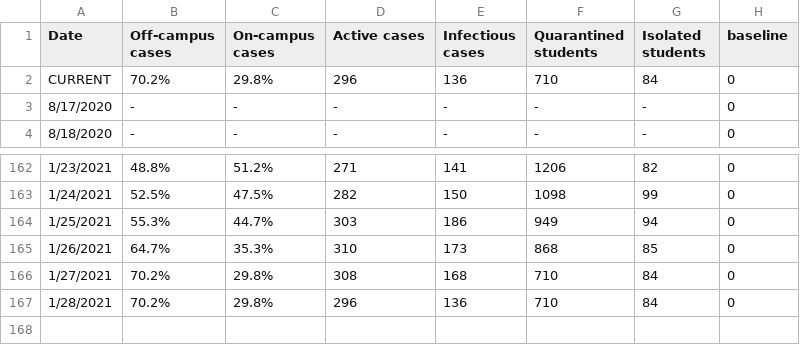
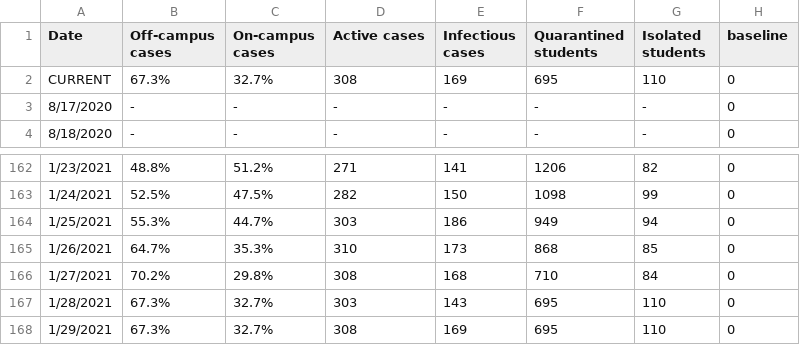
Before and after one commit to violettracker/nyutracker, a CSV file: dynamic/nyu_covidstats_table.csv, drawn as a sheet; only a part is shown, gaps mark what is left out.

```diff
--- a/dynamic/nyu_covidstats_table.csv
+++ b/dynamic/nyu_covidstats_table.csv
@@ -1,3 +1,3 @@
 Date,Off-campus cases,On-campus cases,Active cases,Infectious cases,Quarantined students,Isolated students,baseline
-CURRENT,70.2%,29.8%,296,136,710,84,0
+CURRENT,67.3%,32.7%,308,169,695,110,0
 8/17/2020,-,-,-,-,-,-,0
@@ -166,2 +166,3 @@ CURRENT,70.2%,29.8%,296,136,710,84,0
 1/27/2021,70.2%,29.8%,308,168,710,84,0
-1/28/2021,70.2%,29.8%,296,136,710,84,0
+1/28/2021,67.3%,32.7%,303,143,695,110,0
+1/29/2021,67.3%,32.7%,308,169,695,110,0
```
Also changed, not shown: dynamic/nyu_bycampus.csv, dynamic/nyu_bycampus_tests.csv, 4 other files.
